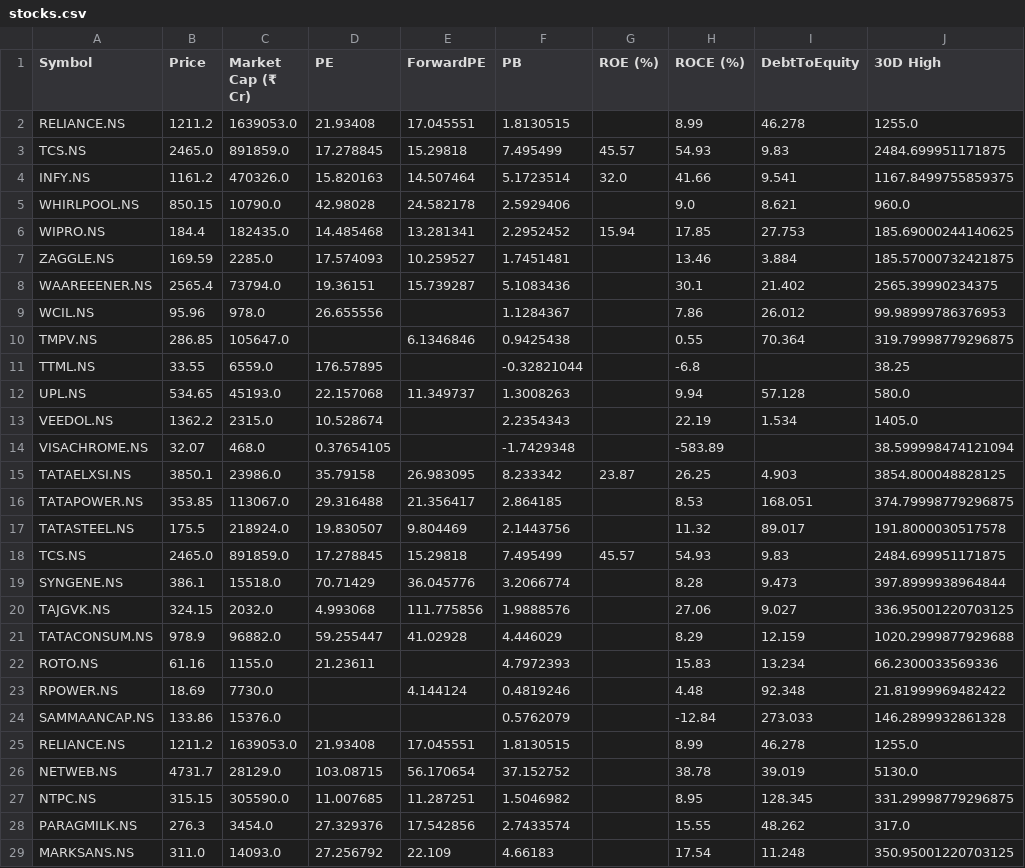
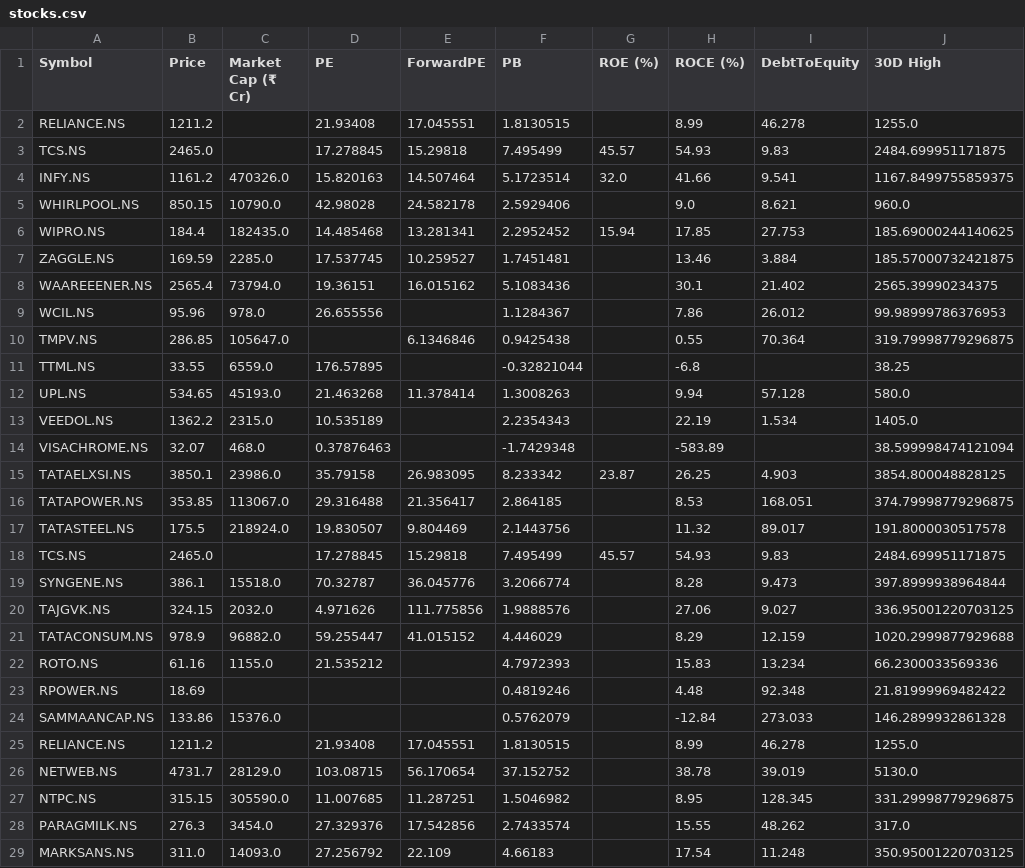
Before and after one commit to rsh-lab/nse-stock-dashboard, a CSV file: stocks.csv, drawn as a sheet; only a part is shown; the diff covers the shown part only; the diff names each change by its address in the sheet, - before the commit and + after, or states it on an @@ line.

```diff
--- a/stocks.csv
+++ b/stocks.csv
-C2 (Market Cap (₹ Cr)): 1639053.0
+C2 (Market Cap (₹ Cr)): (empty)
-C3 (Market Cap (₹ Cr)): 891859.0
+C3 (Market Cap (₹ Cr)): (empty)
-D7 (PE): 17.574093
+D7 (PE): 17.537745
-E8 (ForwardPE): 15.739287
+E8 (ForwardPE): 16.015162
-D12 (PE): 22.157068
+D12 (PE): 21.463268
-E12 (ForwardPE): 11.349737
+E12 (ForwardPE): 11.378414
-D13 (PE): 10.528674
+D13 (PE): 10.535189
-D14 (PE): 0.37654105
+D14 (PE): 0.37876463
-C18 (Market Cap (₹ Cr)): 891859.0
+C18 (Market Cap (₹ Cr)): (empty)
-D19 (PE): 70.71429
+D19 (PE): 70.32787
-D20 (PE): 4.993068
+D20 (PE): 4.971626
-E21 (ForwardPE): 41.02928
+E21 (ForwardPE): 41.015152
-D22 (PE): 21.23611
+D22 (PE): 21.535212
-C23 (Market Cap (₹ Cr)): 7730.0
+C23 (Market Cap (₹ Cr)): (empty)
-E23 (ForwardPE): 4.144124
+E23 (ForwardPE): (empty)
-C25 (Market Cap (₹ Cr)): 1639053.0
+C25 (Market Cap (₹ Cr)): (empty)
```
Also changed, not shown: 26 edited cells elsewhere in this file.
